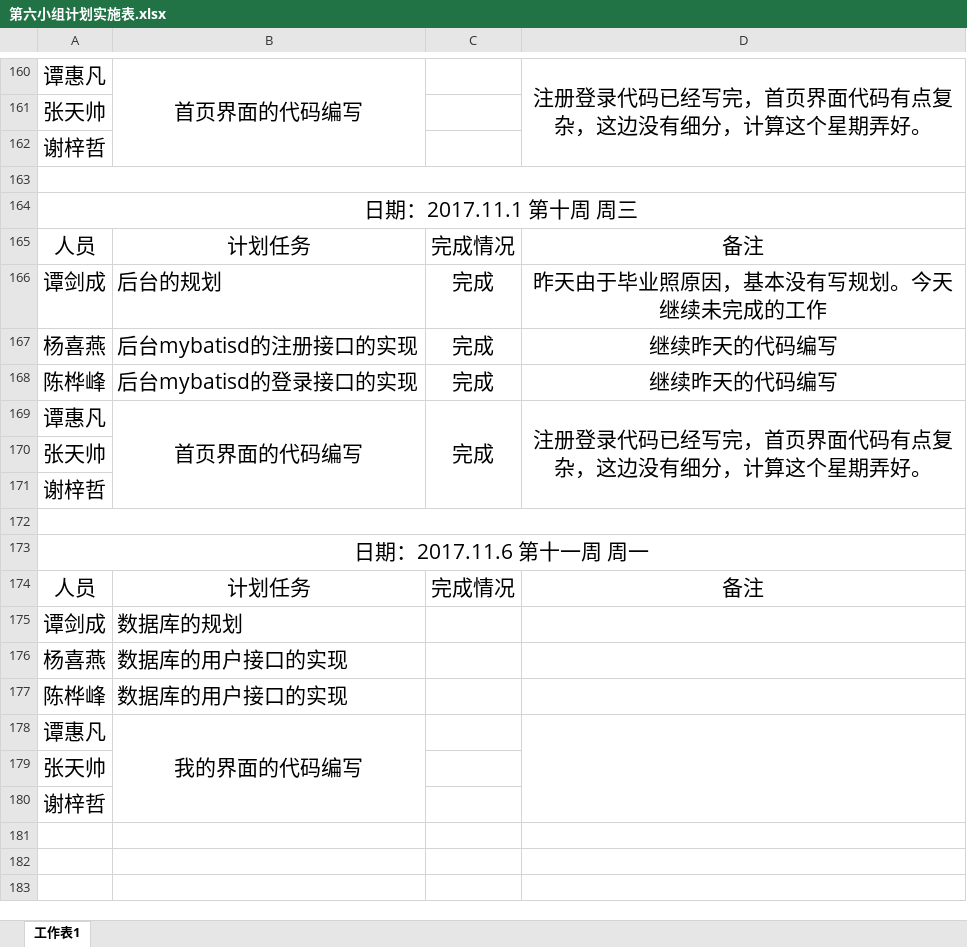
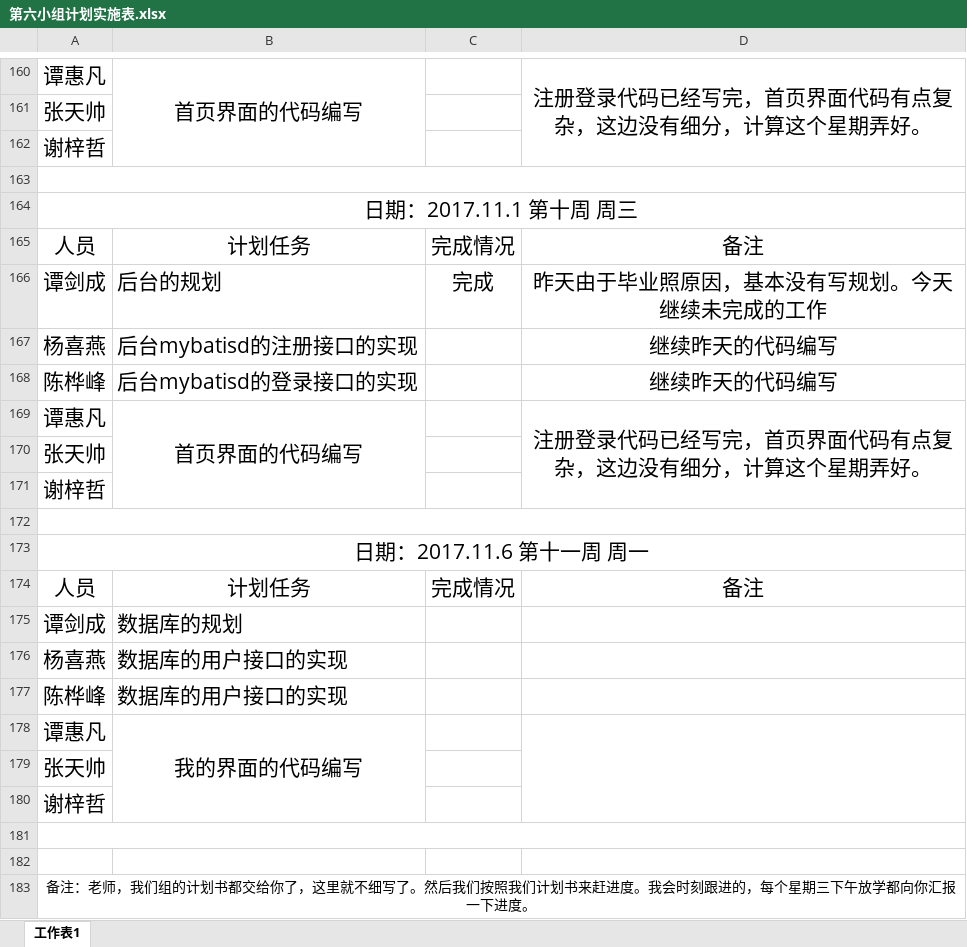
Before and after one commit to gdqysoft/fcsapp, an Excel workbook: 第六组/第六小组计划实施表.xlsx, sheet 工作表1, drawn as a sheet; only a part is shown, gaps mark what is left out; values as stored, in another font and other column widths than the file's, no borders; removed rows and columns are numbered as before the commit, all else as after; the diff names each change by its address in the sheet, - before the commit and + after, or states it on an @@ line.

Commit message:
更新

```diff
--- a/第六组/第六小组计划实施表.xlsx (sheet 工作表1)
+++ b/第六组/第六小组计划实施表.xlsx (sheet 工作表1)
-C167:C169: 完成
+C167:C169: (empty)
-C169:C171 merged
+row 181: (empty)
+row 182: (empty)
+row 183: 备注：老师，我们组的计划书都交给你了，这里就不细写了。然后我们按照我们计划书来赶进度。我会时刻跟进的，每个星期三下午放学都向你汇报一下进度。
```
